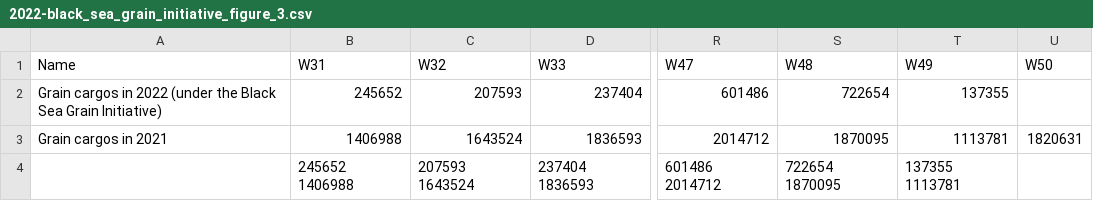
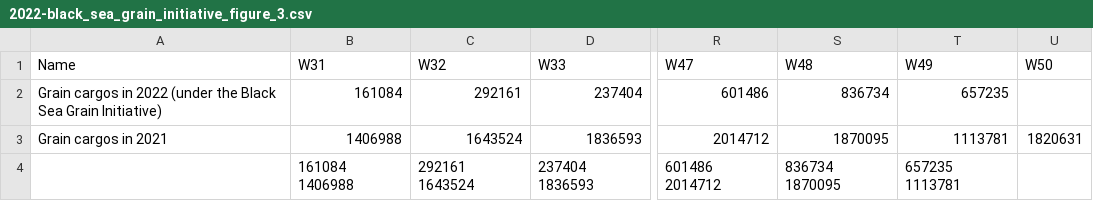
Before and after one commit to unctad-infovis/2022-black_sea_grain_initiative, a CSV file: assets/data/2022-black_sea_grain_initiative_figure_3.csv, drawn as a sheet; only a part is shown, gaps mark what is left out; the diff names each change by its address in the sheet, - before the commit and + after, or states it on an @@ line.

Commit message:
Updated data

```diff
--- a/assets/data/2022-black_sea_grain_initiative_figure_3.csv
+++ b/assets/data/2022-black_sea_grain_initiative_figure_3.csv
-B2 (W31): 245652
+B2 (W31): 161084
-C2 (W32): 207593
+C2 (W32): 292161
-S2 (W48): 722654
+S2 (W48): 836734
-T2 (W49): 137355
+T2 (W49): 657235
-B4 (W31): 245652 1406988
+B4 (W31): 161084 1406988
-C4 (W32): 207593 1643524
+C4 (W32): 292161 1643524
-S4 (W48): 722654 1870095
+S4 (W48): 836734 1870095
-T4 (W49): 137355 1113781
+T4 (W49): 657235 1113781
```
Also changed, not shown: 4 other files.
